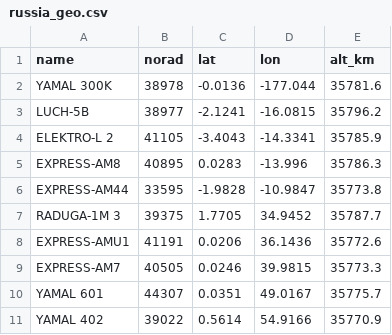
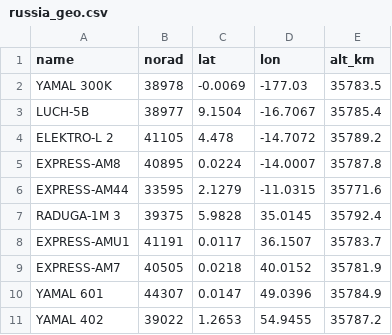
Before and after one commit to butagorilla1182/russia_geo_map, a CSV file: russia_geo.csv, drawn as a sheet; only a part is shown; the diff covers the shown part only.

```diff
--- a/russia_geo.csv
+++ b/russia_geo.csv
@@ -1,11 +1,11 @@
 name,norad,lat,lon,alt_km
-YAMAL 300K,38978,-0.0136,-177.044,35781.6
-LUCH-5B,38977,-2.1241,-16.0815,35796.2
-ELEKTRO-L 2,41105,-3.4043,-14.3341,35785.9
-EXPRESS-AM8,40895,0.0283,-13.996,35786.3
-EXPRESS-AM44,33595,-1.9828,-10.9847,35773.8
-RADUGA-1M 3,39375,1.7705,34.9452,35787.7
-EXPRESS-AMU1,41191,0.0206,36.1436,35772.6
-EXPRESS-AM7,40505,0.0246,39.9815,35773.3
-YAMAL 601,44307,0.0351,49.0167,35775.7
-YAMAL 402,39022,0.5614,54.9166,35770.9
+YAMAL 300K,38978,-0.0069,-177.03,35783.5
+LUCH-5B,38977,9.1504,-16.7067,35785.4
+ELEKTRO-L 2,41105,4.478,-14.7072,35789.2
+EXPRESS-AM8,40895,0.0224,-14.0007,35787.8
+EXPRESS-AM44,33595,2.1279,-11.0315,35771.6
+RADUGA-1M 3,39375,5.9828,35.0145,35792.4
+EXPRESS-AMU1,41191,0.0117,36.1507,35783.7
+EXPRESS-AM7,40505,0.0218,40.0152,35781.9
+YAMAL 601,44307,0.0147,49.0396,35784.9
+YAMAL 402,39022,1.2653,54.9455,35787.2
```
Also changed, not shown: 45 edited cells elsewhere in this file, 3 other files.
